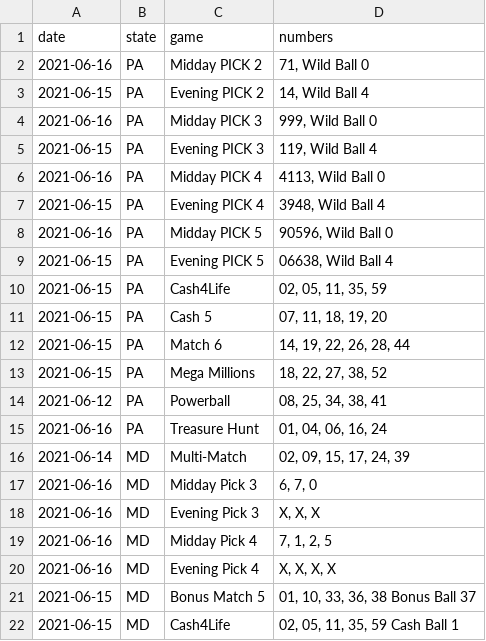
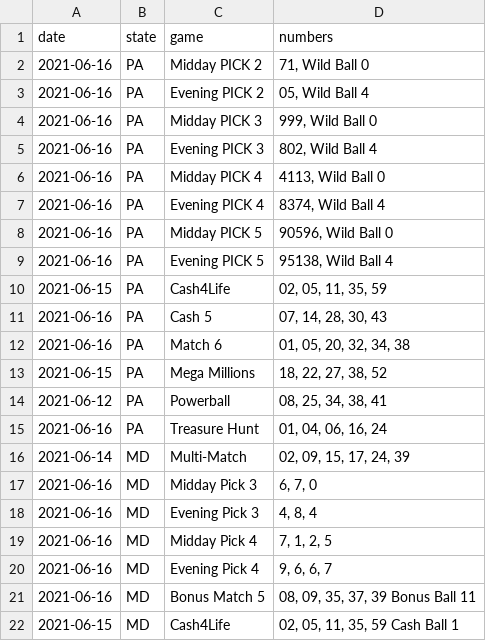
Before and after one commit to jaredwhalen/2021-06-regional-lottery-numbers, a CSV file: lotteries.csv, drawn as a sheet.

Commit message:
New lottery numbers - data updated!

```diff
--- a/lotteries.csv
+++ b/lotteries.csv
@@ -2,12 +2,12 @@
 2021-06-16,"PA","Midday PICK 2","71, Wild Ball 0"
-2021-06-15,"PA","Evening PICK 2","14, Wild Ball 4"
+2021-06-16,"PA","Evening PICK 2","05, Wild Ball 4"
 2021-06-16,"PA","Midday PICK 3","999, Wild Ball 0"
-2021-06-15,"PA","Evening PICK 3","119, Wild Ball 4"
+2021-06-16,"PA","Evening PICK 3","802, Wild Ball 4"
 2021-06-16,"PA","Midday PICK 4","4113, Wild Ball 0"
-2021-06-15,"PA","Evening PICK 4","3948, Wild Ball 4"
+2021-06-16,"PA","Evening PICK 4","8374, Wild Ball 4"
 2021-06-16,"PA","Midday PICK 5","90596, Wild Ball 0"
-2021-06-15,"PA","Evening PICK 5","06638, Wild Ball 4"
+2021-06-16,"PA","Evening PICK 5","95138, Wild Ball 4"
 2021-06-15,"PA","Cash4Life","02, 05, 11, 35, 59"
-2021-06-15,"PA","Cash 5","07, 11, 18, 19, 20"
-2021-06-15,"PA","Match 6","14, 19, 22, 26, 28, 44"
+2021-06-16,"PA","Cash 5","07, 14, 28, 30, 43"
+2021-06-16,"PA","Match 6","01, 05, 20, 32, 34, 38"
 2021-06-15,"PA","Mega Millions","18, 22, 27, 38, 52"
@@ -17,6 +17,6 @@
 2021-06-16,"MD","Midday Pick 3","6, 7, 0"
-2021-06-16,"MD","Evening Pick 3","X, X, X"
+2021-06-16,"MD","Evening Pick 3","4, 8, 4"
 2021-06-16,"MD","Midday Pick 4","7, 1, 2, 5"
-2021-06-16,"MD","Evening Pick 4","X, X, X, X"
-2021-06-15,"MD","Bonus Match 5","01, 10, 33, 36, 38 Bonus Ball 37"
+2021-06-16,"MD","Evening Pick 4","9, 6, 6, 7"
+2021-06-16,"MD","Bonus Match 5","08, 09, 35, 37, 39 Bonus Ball 11"
 2021-06-15,"MD","Cash4Life","02, 05, 11, 35, 59 Cash Ball 1"
```
